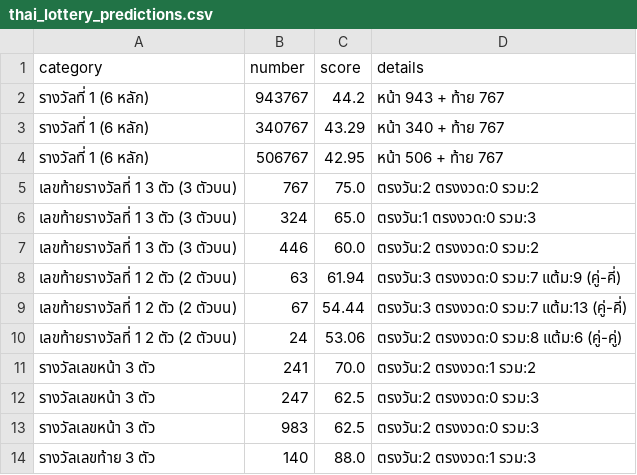
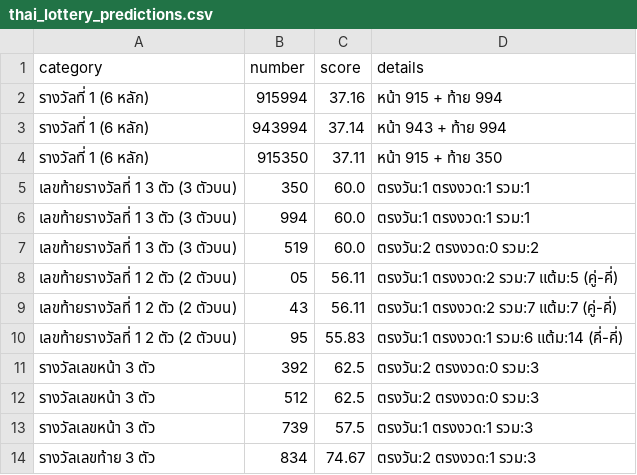
Before and after one commit to pkfrom/thai_lottery_analysis, a CSV file: docs/thai_lottery_predictions.csv, drawn as a sheet; only a part is shown; the diff covers the shown part only.

```diff
--- a/docs/thai_lottery_predictions.csv
+++ b/docs/thai_lottery_predictions.csv
@@ -1,14 +1,14 @@
 category,number,score,details
-รางวัลที่ 1 (6 หลัก),943767,44.2,หน้า 943 + ท้าย 767
-รางวัลที่ 1 (6 หลัก),340767,43.29,หน้า 340 + ท้าย 767
-รางวัลที่ 1 (6 หลัก),506767,42.95,หน้า 506 + ท้าย 767
-เลขท้ายรางวัลที่ 1 3 ตัว (3 ตัวบน),767,75.0,ตรงวัน:2 ตรงงวด:0 รวม:2
-เลขท้ายรางวัลที่ 1 3 ตัว (3 ตัวบน),324,65.0,ตรงวัน:1 ตรงงวด:0 รวม:3
-เลขท้ายรางวัลที่ 1 3 ตัว (3 ตัวบน),446,60.0,ตรงวัน:2 ตรงงวด:0 รวม:2
-เลขท้ายรางวัลที่ 1 2 ตัว (2 ตัวบน),63,61.94,ตรงวัน:3 ตรงงวด:0 รวม:7 แต้ม:9 (คู่-คี่)
-เลขท้ายรางวัลที่ 1 2 ตัว (2 ตัวบน),67,54.44,ตรงวัน:3 ตรงงวด:0 รวม:7 แต้ม:13 (คู่-คี่)
-เลขท้ายรางวัลที่ 1 2 ตัว (2 ตัวบน),24,53.06,ตรงวัน:2 ตรงงวด:0 รวม:8 แต้ม:6 (คู่-คู่)
-รางวัลเลขหน้า 3 ตัว,241,70.0,ตรงวัน:2 ตรงงวด:1 รวม:2
-รางวัลเลขหน้า 3 ตัว,247,62.5,ตรงวัน:2 ตรงงวด:0 รวม:3
-รางวัลเลขหน้า 3 ตัว,983,62.5,ตรงวัน:2 ตรงงวด:0 รวม:3
-รางวัลเลขท้าย 3 ตัว,140,88.0,ตรงวัน:2 ตรงงวด:1 รวม:3
+รางวัลที่ 1 (6 หลัก),915994,37.16,หน้า 915 + ท้าย 994
+รางวัลที่ 1 (6 หลัก),943994,37.14,หน้า 943 + ท้าย 994
+รางวัลที่ 1 (6 หลัก),915350,37.11,หน้า 915 + ท้าย 350
+เลขท้ายรางวัลที่ 1 3 ตัว (3 ตัวบน),350,60.0,ตรงวัน:1 ตรงงวด:1 รวม:1
+เลขท้ายรางวัลที่ 1 3 ตัว (3 ตัวบน),994,60.0,ตรงวัน:1 ตรงงวด:1 รวม:1
+เลขท้ายรางวัลที่ 1 3 ตัว (3 ตัวบน),519,60.0,ตรงวัน:2 ตรงงวด:0 รวม:2
+เลขท้ายรางวัลที่ 1 2 ตัว (2 ตัวบน),05,56.11,ตรงวัน:1 ตรงงวด:2 รวม:7 แต้ม:5 (คู่-คี่)
+เลขท้ายรางวัลที่ 1 2 ตัว (2 ตัวบน),43,56.11,ตรงวัน:1 ตรงงวด:2 รวม:7 แต้ม:7 (คู่-คี่)
+เลขท้ายรางวัลที่ 1 2 ตัว (2 ตัวบน),95,55.83,ตรงวัน:1 ตรงงวด:1 รวม:6 แต้ม:14 (คี่-คี่)
+รางวัลเลขหน้า 3 ตัว,392,62.5,ตรงวัน:2 ตรงงวด:0 รวม:3
+รางวัลเลขหน้า 3 ตัว,512,62.5,ตรงวัน:2 ตรงงวด:0 รวม:3
+รางวัลเลขหน้า 3 ตัว,739,57.5,ตรงวัน:1 ตรงงวด:1 รวม:3
+รางวัลเลขท้าย 3 ตัว,834,74.67,ตรงวัน:2 ตรงงวด:1 รวม:3
```
Also changed, not shown: 14 edited cells elsewhere in this file, data/thai-lottery-results.csv, thai_lottery_predictions.csv, 4 other files.
